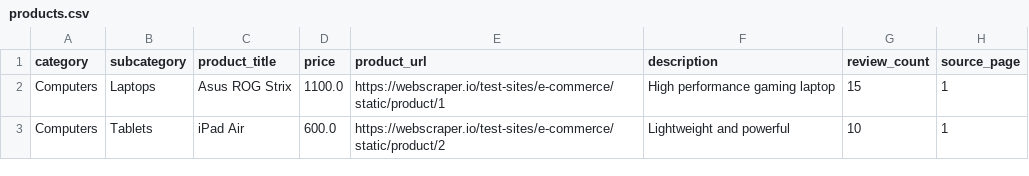
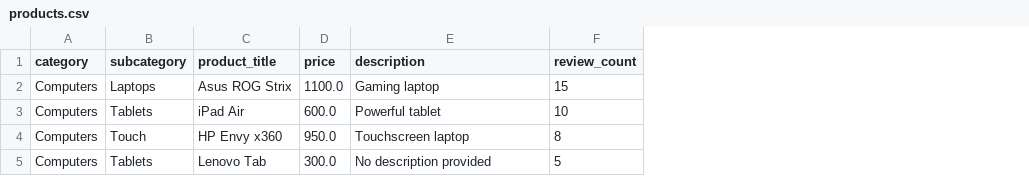
Before and after one commit to MuhammadZain4/DS_QUIZ1_SCRAPPER, a CSV file: data/products.csv, drawn as a sheet; removed rows and columns are numbered as before the commit, all else as after; the diff names each change by its address in the sheet, - before the commit and + after, or states it on an @@ line.

```diff
--- a/data/products.csv
+++ b/data/products.csv
-column E (product_url), rows 2-3: https://webscraper.io/test-sites/e-commerce/static/product/1 | https://webscraper.io/test-sites/e-commerce/static/product/2
-column H (source_page), rows 2-3: 1 | 1
-E2 (description): High performance gaming laptop
+E2 (description): Gaming laptop
-E3 (description): Lightweight and powerful
+E3 (description): Powerful tablet
+row 4: Computers | Touch | HP Envy x360 | 950.0 | Touchscreen laptop | 8
+row 5: Computers | Tablets | Lenovo Tab | 300.0 | No description provided | 5
```
Also changed, not shown: 2 other files.
